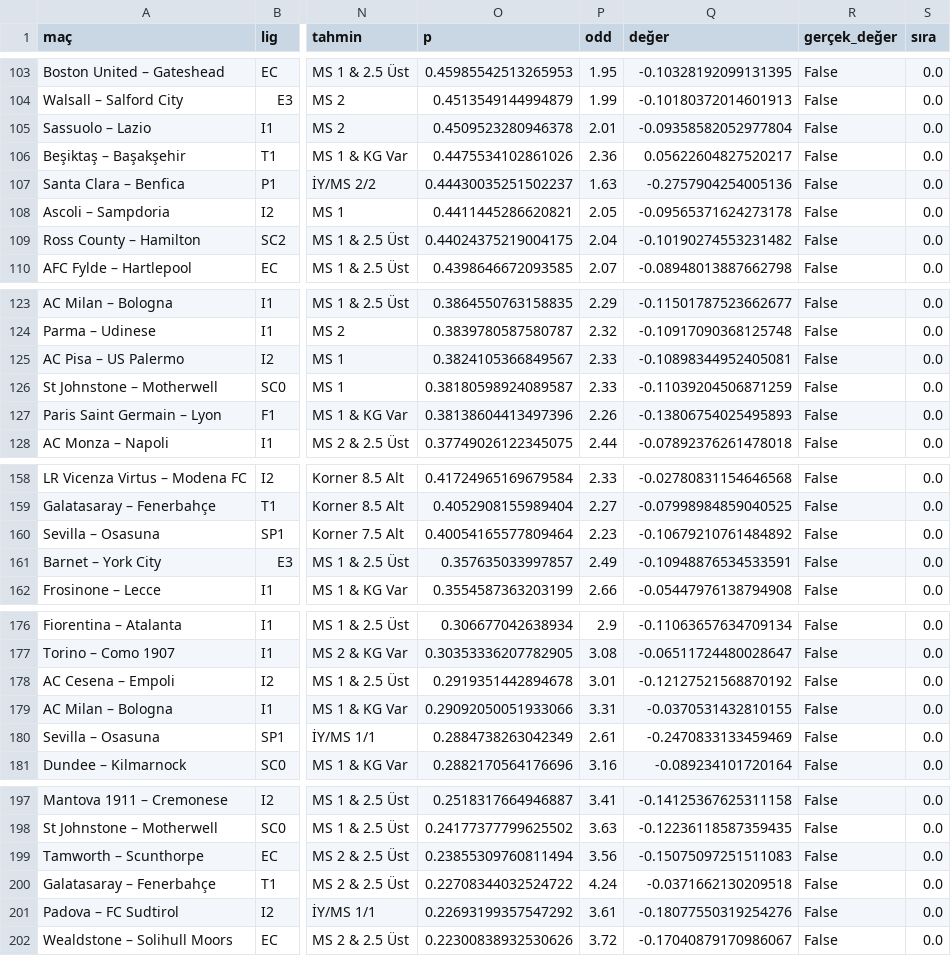
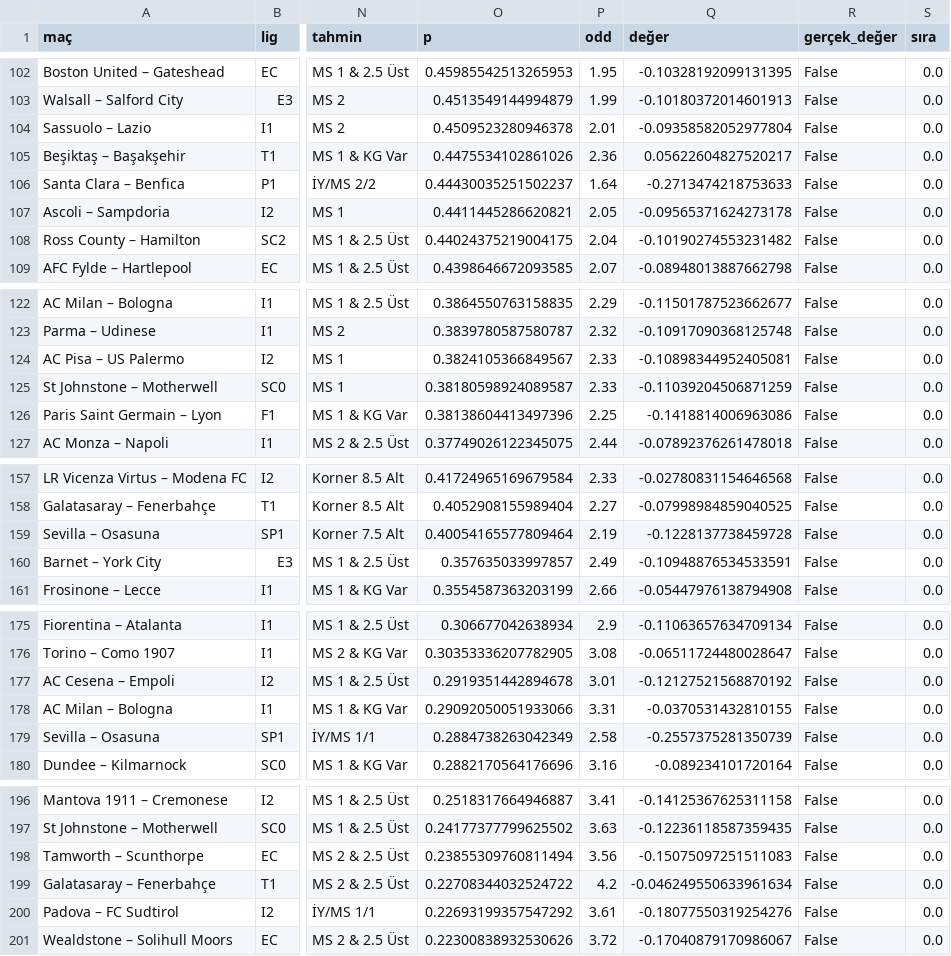
Before and after one commit to Armann13/valuebet, a CSV file: tavsiyeler/son.csv, drawn as a sheet; only a part is shown, gaps mark what is left out; addresses are those after the commit; the diff covers the shown part only; the diff names each change by its address in the sheet, - before the commit and + after, or states it on an @@ line.

```diff
--- a/tavsiyeler/son.csv
+++ b/tavsiyeler/son.csv
-P106 (odd): 1.63
+P106 (odd): 1.64
-Q106 (değer): -0.2757904254005136
+Q106 (değer): -0.2713474218753633
-P126 (odd): 2.26
+P126 (odd): 2.25
-Q126 (değer): -0.13806754025495893
+Q126 (değer): -0.1418814006963086
-P159 (odd): 2.23
+P159 (odd): 2.19
-Q159 (değer): -0.10679210761484892
+Q159 (değer): -0.1228137738459728
-P179 (odd): 2.61
+P179 (odd): 2.58
-Q179 (değer): -0.2470833133459469
+Q179 (değer): -0.2557375281350739
-P199 (odd): 4.24
+P199 (odd): 4.2
-Q199 (değer): -0.0371662130209518
+Q199 (değer): -0.046249550633961634
```
Also changed, not shown: 3 added rows, 4 removed rows and 25 edited cells elsewhere in this file, data/raw/milli/espn.csv, 14 other files.
